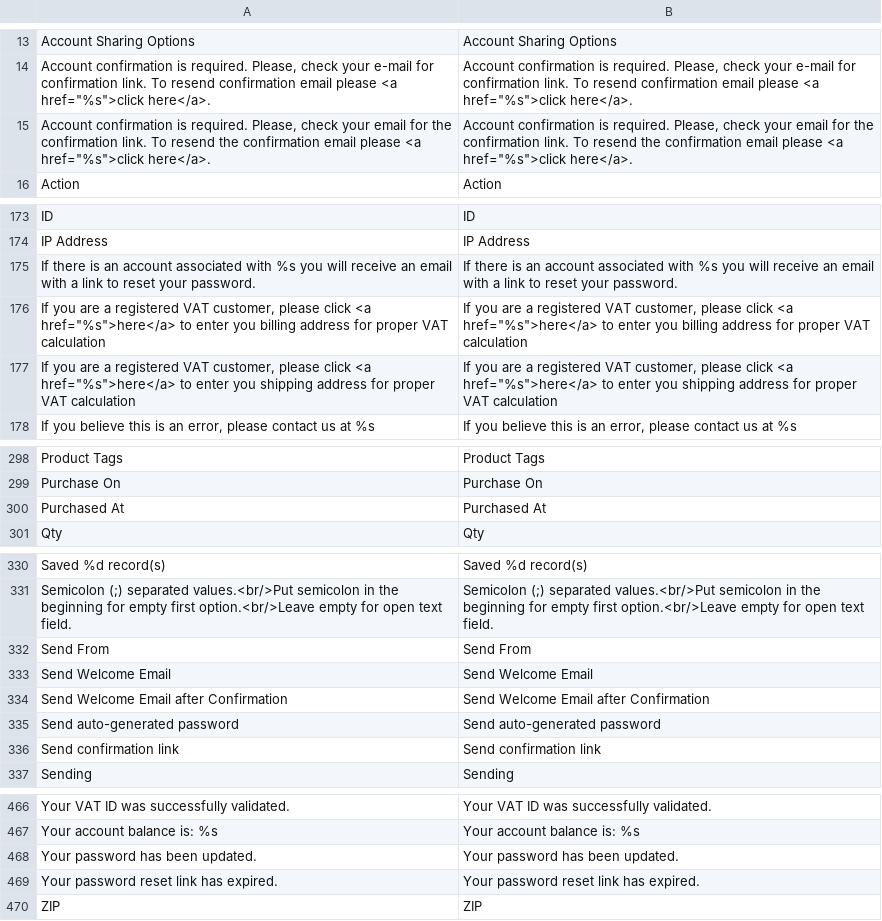
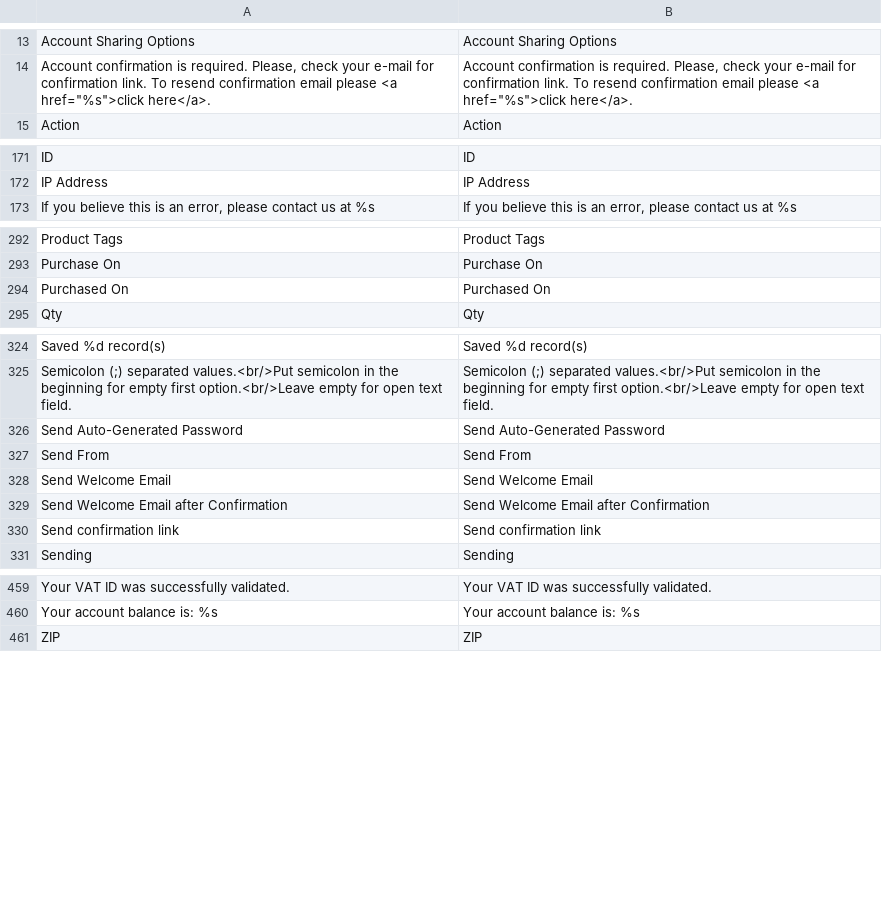
Before and after one commit to OpenMageModuleFostering/mage_locale_en_us, a CSV file: app/locale/en_US/Mage_Customer.csv, drawn as a sheet; only a part is shown, gaps mark what is left out; the diff covers the shown part only.

```diff
--- a/app/locale/en_US/Mage_Customer.csv
+++ b/app/locale/en_US/Mage_Customer.csv
@@ -14,3 +14,2 @@
 "Account confirmation is required. Please, check your e-mail for confirmation link. To resend confirmation email please <a href=""%s"">click here</a>.","Account confirmation is required. Please, check your e-mail for confirmation link. To resend confirmation email please <a href=""%s"">click here</a>."
-"Account confirmation is required. Please, check your email for the confirmation link. To resend the confirmation email please <a href=""%s"">click here</a>.","Account confirmation is required. Please, check your email for the confirmation link. To resend the confirmation email please <a href=""%s"">click here</a>."
 "Action","Action"
@@ -174,5 +172,2 @@
 "IP Address","IP Address"
-"If there is an account associated with %s you will receive an email with a link to reset your password.","If there is an account associated with %s you will receive an email with a link to reset your password."
-"If you are a registered VAT customer, please click <a href=""%s"">here</a> to enter you billing address for proper VAT calculation","If you are a registered VAT customer, please click <a href=""%s"">here</a> to enter you billing address for proper VAT calculation"
-"If you are a registered VAT customer, please click <a href=""%s"">here</a> to enter you shipping address for proper VAT calculation","If you are a registered VAT customer, please click <a href=""%s"">here</a> to enter you shipping address for proper VAT calculation"
 "If you believe this is an error, please contact us at %s","If you believe this is an error, please contact us at %s"
@@ -299,3 +293,3 @@
 "Purchase On","Purchase On"
-"Purchased At","Purchased At"
+"Purchased On","Purchased On"
 "Qty","Qty"
@@ -331,2 +325,3 @@
 "Semicolon (;) separated values.<br/>Put semicolon in the beginning for empty first option.<br/>Leave empty for open text field.","Semicolon (;) separated values.<br/>Put semicolon in the beginning for empty first option.<br/>Leave empty for open text field."
+"Send Auto-Generated Password","Send Auto-Generated Password"
 "Send From","Send From"
@@ -334,3 +329,2 @@
 "Send Welcome Email after Confirmation","Send Welcome Email after Confirmation"
-"Send auto-generated password","Send auto-generated password"
 "Send confirmation link","Send confirmation link"
@@ -467,4 +460,2 @@
 "Your account balance is: %s","Your account balance is: %s"
-"Your password has been updated.","Your password has been updated."
-"Your password reset link has expired.","Your password reset link has expired."
 "ZIP","ZIP"
```
Also changed, not shown: 3 removed rows elsewhere in this file, app/locale/en_US/Mage_Catalog.csv, app/locale/en_US/Mage_CatalogInventory.csv, 21 other files.
